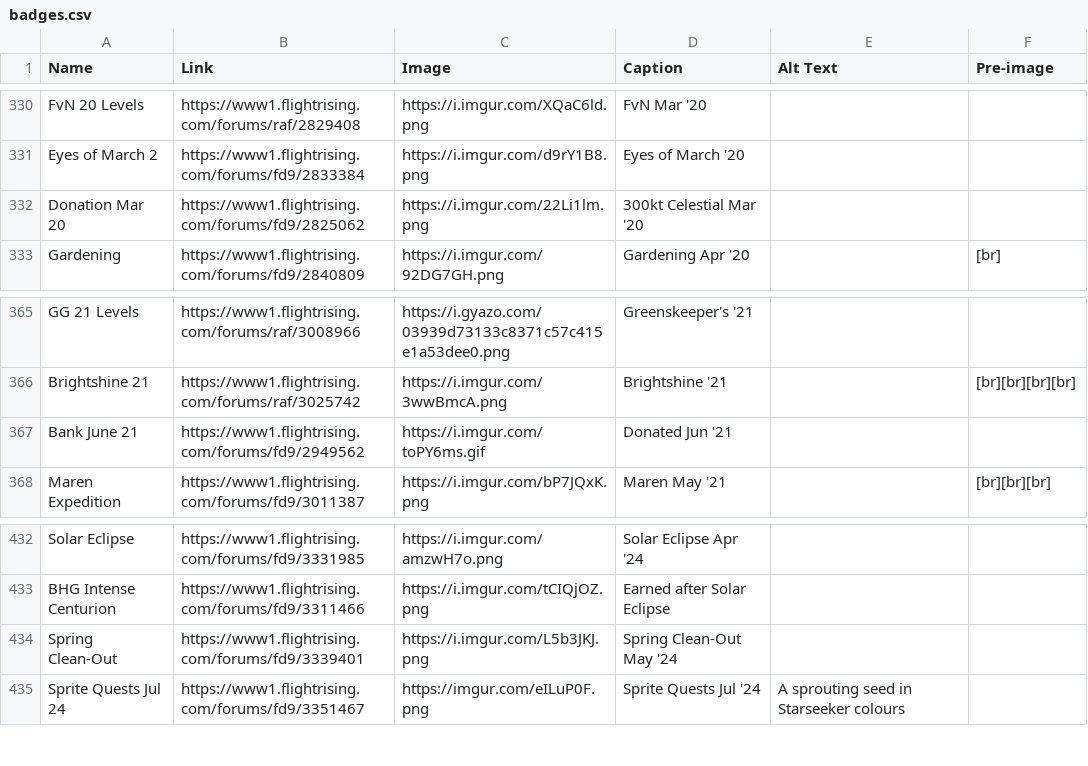
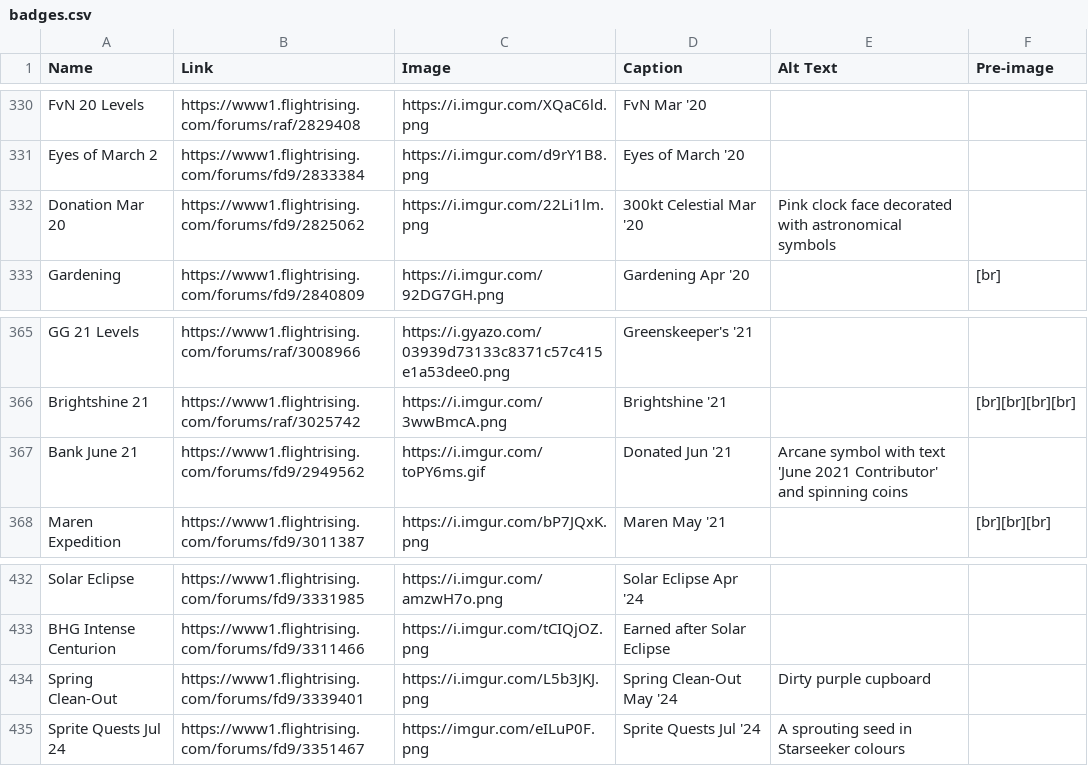
Before and after one commit to snipe-205777/dragon-bios, a CSV file: scripts/badges.csv, drawn as a sheet; only a part is shown, gaps mark what is left out; the diff covers the shown part only.

```diff
--- a/scripts/badges.csv
+++ b/scripts/badges.csv
@@ -331,3 +331,3 @@ FvN 20 Levels, https://www1.flightrising.com/forums/raf/2829408, https://i.imgur
 Eyes of March 2, https://www1.flightrising.com/forums/fd9/2833384, https://i.imgur.com/d9rY1B8.png, Eyes of March '20,,
-Donation Mar 20, https://www1.flightrising.com/forums/fd9/2825062, https://i.imgur.com/22Li1lm.png, 300kt Celestial Mar '20,,
+Donation Mar 20, https://www1.flightrising.com/forums/fd9/2825062, https://i.imgur.com/22Li1lm.png, 300kt Celestial Mar '20, Pink clock face decorated with astronomical symbols,
 Gardening, https://www1.flightrising.com/forums/fd9/2840809, https://i.imgur.com/92DG7GH.png, Gardening Apr '20,, [br]
@@ -366,3 +366,3 @@ GG 21 Levels, https://www1.flightrising.com/forums/raf/3008966, https://i.gyazo.
 Brightshine 21, https://www1.flightrising.com/forums/raf/3025742, https://i.imgur.com/3wwBmcA.png, Brightshine '21,, [br][br][br][br]
-Bank June 21, https://www1.flightrising.com/forums/fd9/2949562, https://i.imgur.com/toPY6ms.gif, Donated Jun '21,,
+Bank June 21, https://www1.flightrising.com/forums/fd9/2949562, https://i.imgur.com/toPY6ms.gif, Donated Jun '21, Arcane symbol with text 'June 2021 Contributor' and spinning coins,
 Maren Expedition, https://www1.flightrising.com/forums/fd9/3011387, https://i.imgur.com/bP7JQxK.png, Maren May '21,, [br][br][br]
@@ -433,3 +433,3 @@ Solar Eclipse, https://www1.flightrising.com/forums/fd9/3331985, https://i.imgur
 BHG Intense Centurion, https://www1.flightrising.com/forums/fd9/3311466, https://i.imgur.com/tCIQjOZ.png, Earned after Solar Eclipse,,
-Spring Clean-Out, https://www1.flightrising.com/forums/fd9/3339401, https://i.imgur.com/L5b3JKJ.png, Spring Clean-Out May '24,,
+Spring Clean-Out, https://www1.flightrising.com/forums/fd9/3339401, https://i.imgur.com/L5b3JKJ.png, Spring Clean-Out May '24, Dirty purple cupboard,
 Sprite Quests Jul 24, https://www1.flightrising.com/forums/fd9/3351467, https://imgur.com/eILuP0F.png, Sprite Quests Jul '24, A sprouting seed in Starseeker colours,
```
Also changed, not shown: 23 edited cells elsewhere in this file, 2 other files.
